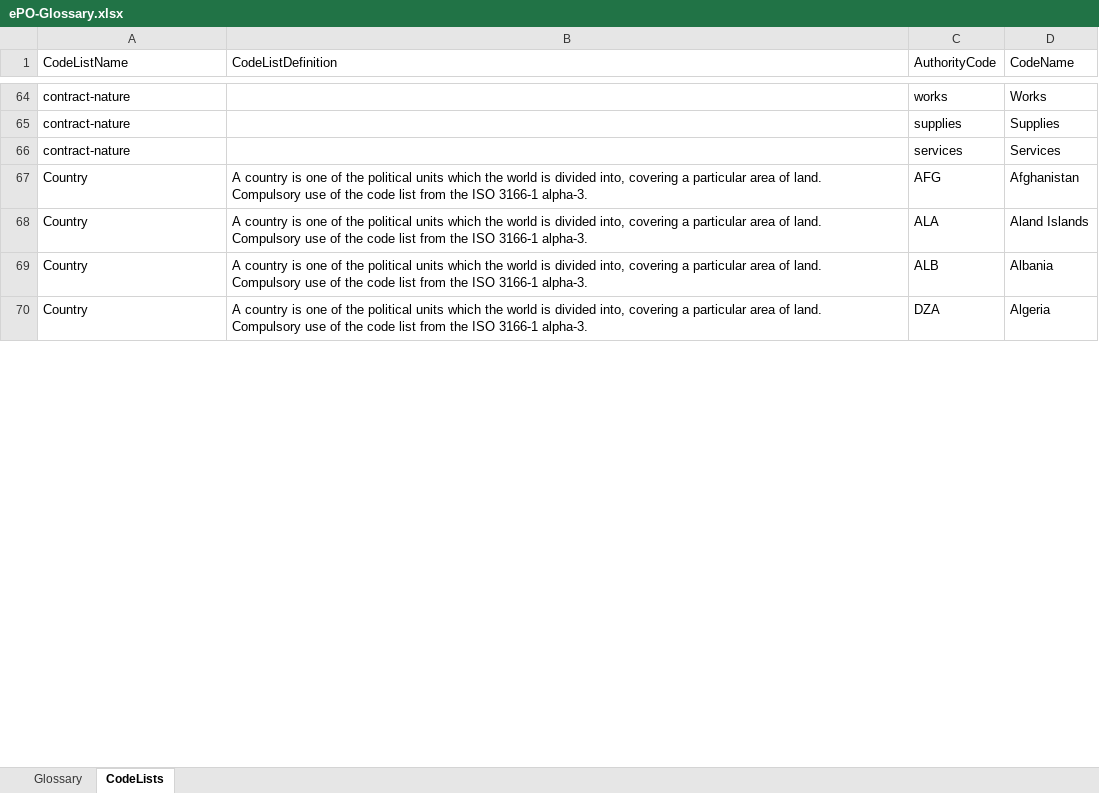
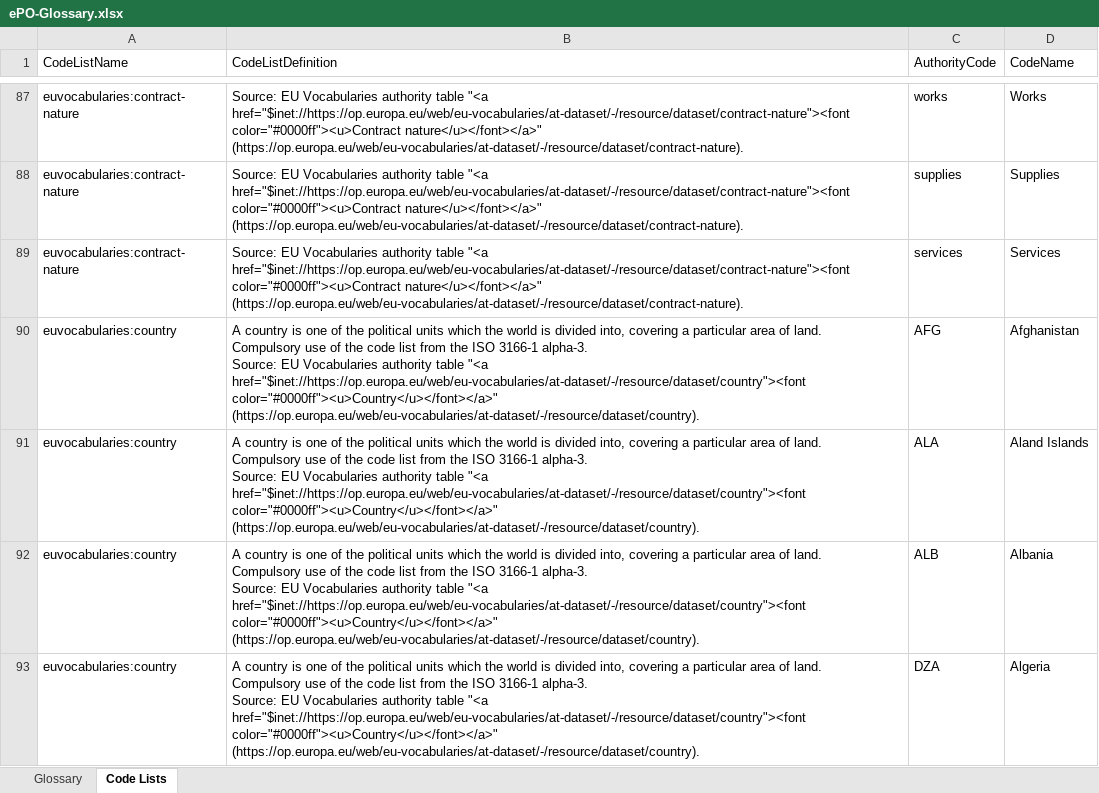
Before and after one commit to OP-TED/ePO, an Excel workbook: v2.0.1/02-Glossary/ePO-Glossary.xlsx, sheet Code Lists, drawn as a sheet; only a part is shown, gaps mark what is left out; values as stored, in another font and other column widths than the file's, no borders; table styles not drawn; addresses are those after the commit; ↵ is a line break in a cell; the diff covers the shown part only; the diff names each change by its address in the sheet, - before the commit and + after, or states it on an @@ line.

```diff
--- a/v2.0.1/02-Glossary/ePO-Glossary.xlsx (sheet Code Lists)
+++ b/v2.0.1/02-Glossary/ePO-Glossary.xlsx (sheet Code Lists)
-sheet tab: CodeLists
+sheet tab: Code Lists
-A87:A89 (CodeListName): contract-nature
+A87:A89 (CodeListName): euvocabularies:contract-nature
-B87:B89 (CodeListDefinition): (empty)
+B87:B89 (CodeListDefinition): Source: EU Vocabularies authority table "<a href="$inet://https://op.europa.eu/web/eu-vocabularies/at-dataset/-/resource/dataset/contract-nature"><font color="#0000ff"><u>Contract nature</u></font></a>" (https://op.europa.eu/web/eu-vocabularies/at-dataset/-/resource/dataset/contract-nature).
-A90:A93 (CodeListName): Country
+A90:A93 (CodeListName): euvocabularies:country
-B90:B93 (CodeListDefinition): …3166-1 alpha-3.
+B90:B93 (CodeListDefinition): …3166-1 alpha-3. ↵ Source: EU Vocabularies authority table "<a href="$inet://https://op.europa.eu/web/eu-vocabularies/at-dataset/-/resource/dataset/country"><font color="#0000ff"><u>Country</u></font></a>" (https://op.europa.eu/web/eu-vocabularies/at-dataset/-/resource/dataset/country).
```
Also changed, not shown: 181 added rows, 211 removed rows and 234 edited cells elsewhere in this sheet, sheet Glossary, 2 other files.
